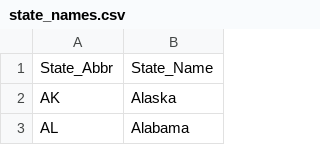
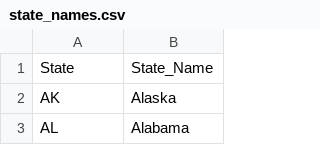
Before and after one commit to benjamin-chan/TableauAssets, a CSV file: Data/state_names.csv, drawn as a sheet; only a part is shown.

Commit message:
Change column name

```diff
--- a/Data/state_names.csv
+++ b/Data/state_names.csv
@@ -1,2 +1,2 @@
-State_Abbr,State_Name
+State,State_Name
 AK,Alaska
```
